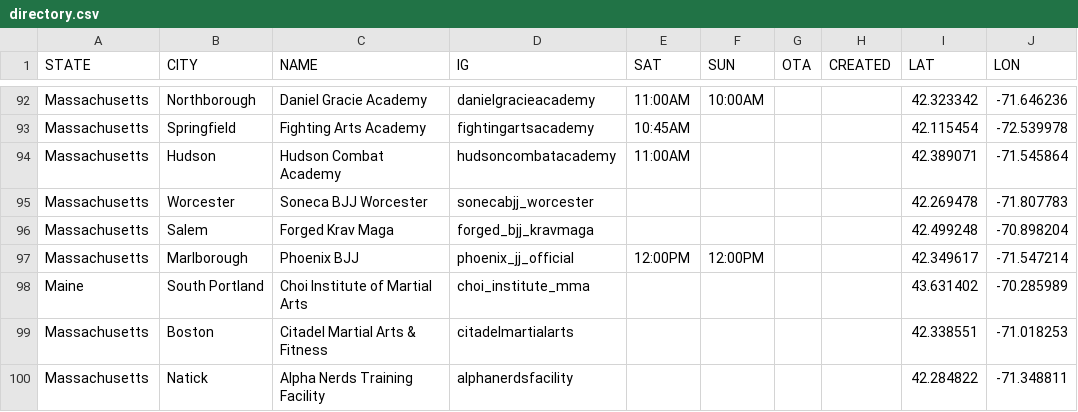
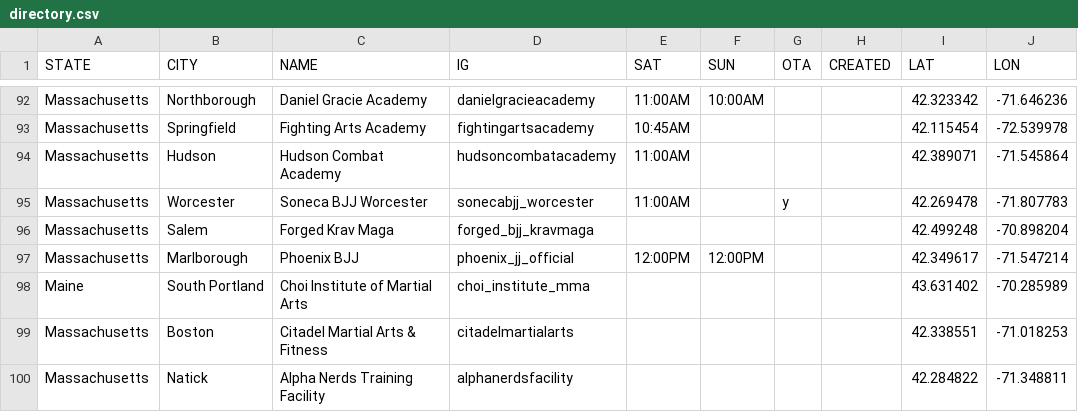
Before and after one commit to anyjiujitsu/anyjiujitsu.github.io, a CSV file: directory.csv, drawn as a sheet; only a part is shown, gaps mark what is left out.

Commit message:
Update directory.csv

```diff
--- a/directory.csv
+++ b/directory.csv
@@ -94,3 +94,3 @@ Massachusetts,Springfield,Fighting Arts Academy,fightingartsacademy,10:45AM,,,,4
 Massachusetts,Hudson,Hudson Combat Academy,hudsoncombatacademy,11:00AM,,,,42.389071,-71.545864
-Massachusetts,Worcester,Soneca BJJ Worcester,sonecabjj_worcester,,,,,42.269478,-71.807783
+Massachusetts,Worcester,Soneca BJJ Worcester,sonecabjj_worcester,11:00AM,,y,,42.269478,-71.807783
 Massachusetts,Salem,Forged Krav Maga,forged_bjj_kravmaga,,,,,42.499248,-70.898204
```
